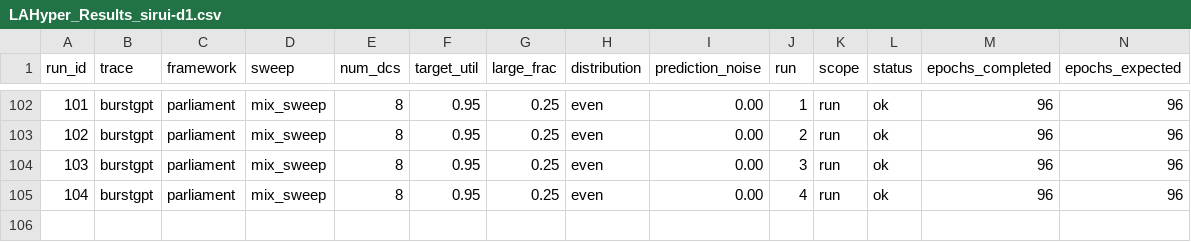
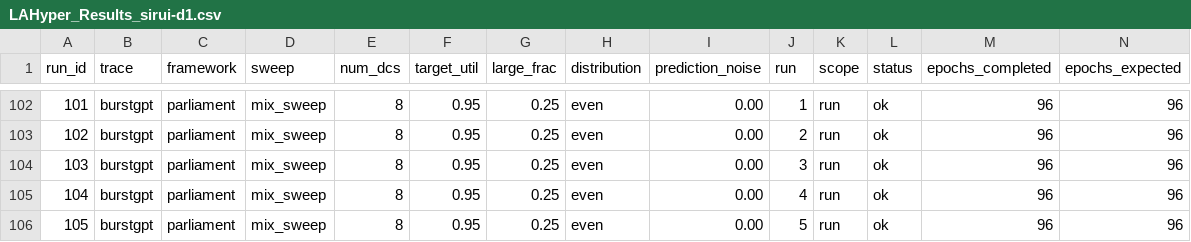
Before and after one commit to hmoore01/LLMScheduling, a CSV file: ipdps/experiment_results/LAHyper_Results_sirui-d1.csv, drawn as a sheet; only a part is shown, gaps mark what is left out; rows hold the shown columns only; the diff names each change by its address in the sheet, - before the commit and + after, or states it on an @@ line.

Commit message:
results[sirui-d1]: 2026-06-14 05:34:14

```diff
--- a/ipdps/experiment_results/LAHyper_Results_sirui-d1.csv
+++ b/ipdps/experiment_results/LAHyper_Results_sirui-d1.csv
+row 106: 105 | burstgpt | parliament | mix_sweep | 8 | 0.95 | 0.25 | even | 0.00 | 5 | run | ok | 96 | 96
```
